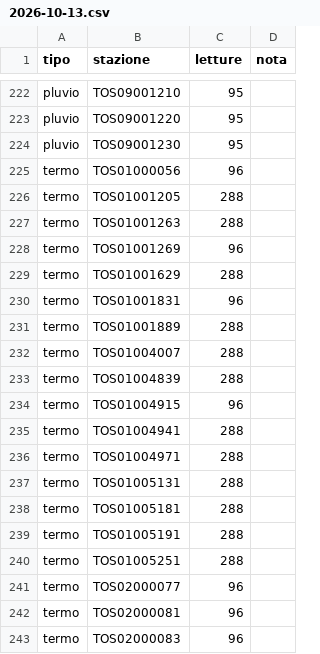
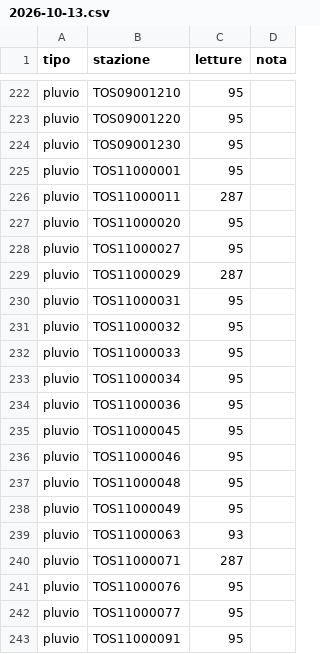
Before and after one commit to alessiobandiera/mappa-funghi, a CSV file: data/db/copertura/2026/2026-10-13.csv, drawn as a sheet; only a part is shown, gaps mark what is left out; the shorter side is filled out with more unchanged rows; the diff covers the shown part only.

```diff
--- a/data/db/copertura/2026/2026-10-13.csv
+++ b/data/db/copertura/2026/2026-10-13.csv
@@ -224 +224,20 @@ pluvio,TOS09001220,95,
 pluvio,TOS09001230,95,
+pluvio,TOS11000001,95,
+pluvio,TOS11000011,287,
+pluvio,TOS11000020,95,
+pluvio,TOS11000027,95,
+pluvio,TOS11000029,287,
+pluvio,TOS11000031,95,
+pluvio,TOS11000032,95,
+pluvio,TOS11000033,95,
+pluvio,TOS11000034,95,
+pluvio,TOS11000036,95,
+pluvio,TOS11000045,95,
+pluvio,TOS11000046,95,
+pluvio,TOS11000048,95,
+pluvio,TOS11000049,95,
+pluvio,TOS11000063,93,
+pluvio,TOS11000071,287,
+pluvio,TOS11000076,95,
+pluvio,TOS11000077,95,
+pluvio,TOS11000091,95,
```
Also changed, not shown: 16 added rows elsewhere in this file, 5 other files.
